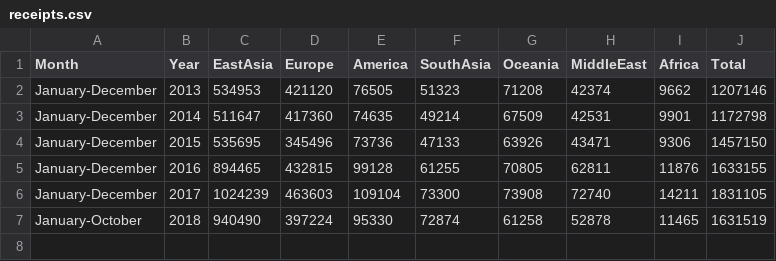
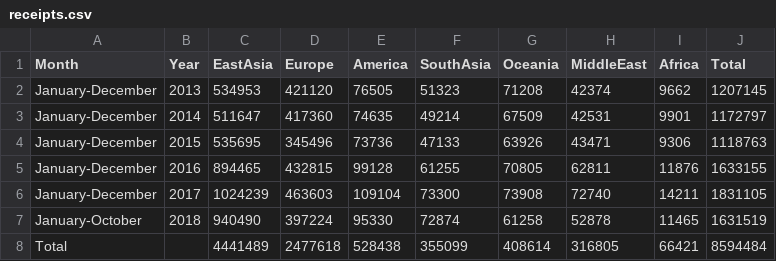
Before and after one commit to Nutpapat/International-Tourist-Arrivals-to-Thailand, a CSV file: python/receipts.csv, drawn as a sheet.

Commit message:
Update receipts.csv

```diff
--- a/python/receipts.csv
+++ b/python/receipts.csv
@@ -1,5 +1,5 @@
 Month,Year,EastAsia,Europe,America,SouthAsia,Oceania,MiddleEast,Africa,Total
-January-December,2013,534953,421120,76505,51323,71208,42374,9662,1207146
-January-December,2014,511647,417360,74635,49214,67509,42531,9901,1172798
-January-December,2015,535695,345496,73736,47133,63926,43471,9306,1457150
+January-December,2013,534953,421120,76505,51323,71208,42374,9662,1207145
+January-December,2014,511647,417360,74635,49214,67509,42531,9901,1172797
+January-December,2015,535695,345496,73736,47133,63926,43471,9306,1118763
 January-December,2016,894465,432815,99128,61255,70805,62811,11876,1633155
@@ -7 +7,2 @@ January-December,2017,1024239,463603,109104,73300,73908,72740,14211,1831105
 January-October,2018,940490,397224,95330,72874,61258,52878,11465,1631519
+Total,,4441489,2477618,528438,355099,408614,316805,66421,8594484
```
